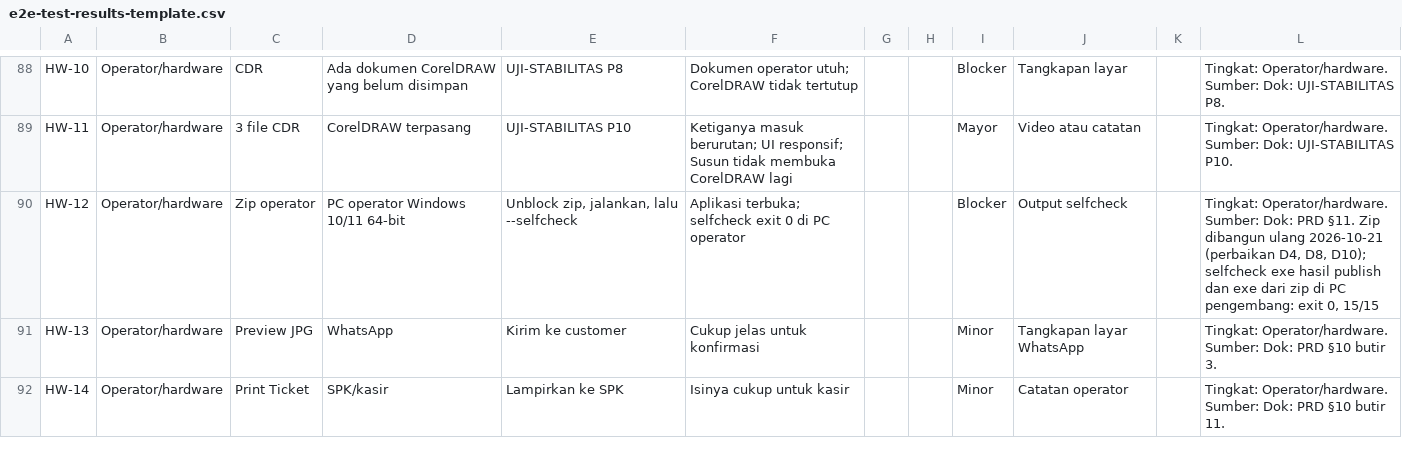
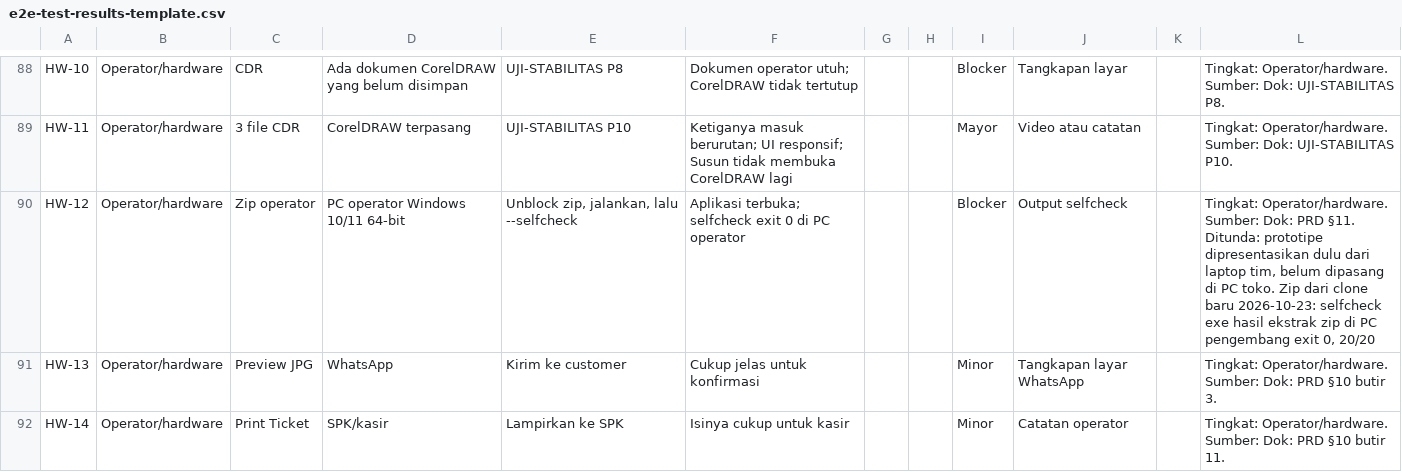
Before and after one commit to kntg/Layout-and-Editing-Software, a CSV file: docs/testing/e2e-test-results-template.csv, drawn as a sheet; only a part is shown, gaps mark what is left out.

Commit message:
Prototipe untuk presentasi, dijalankan dari laptop tim
Printech dipresentasikan dulu dan dijalankan dari laptop tim, belum
dipasang di PC toko. README dan PRD §11 kini menyebut ini; bagian
setup operator (zip) ditandai untuk nanti.

Dokumen e2e: kasus tingkat Operator/hardware di luar cakupan prototipe
dan tidak lagi menjadi langkah berikutnya. Catatan HW-12 memakai hasil
2026-10-23 (self-check exe dari zip 20/20). Jumlah status tidak berubah.

```diff
--- a/docs/testing/e2e-test-results-template.csv
+++ b/docs/testing/e2e-test-results-template.csv
@@ -89,3 +89,3 @@ HW-10,Operator/hardware,CDR,Ada dokumen CorelDRAW yang belum disimpan,UJI-STABIL
 HW-11,Operator/hardware,3 file CDR,CorelDRAW terpasang,UJI-STABILITAS P10,Ketiganya masuk berurutan; UI responsif; Susun tidak membuka CorelDRAW lagi,,,Mayor,Video atau catatan,,Tingkat: Operator/hardware. Sumber: Dok: UJI-STABILITAS P10.
-HW-12,Operator/hardware,Zip operator,PC operator Windows 10/11 64-bit,"Unblock zip, jalankan, lalu --selfcheck",Aplikasi terbuka; selfcheck exit 0 di PC operator,,,Blocker,Output selfcheck,,"Tingkat: Operator/hardware. Sumber: Dok: PRD §11. Zip dibangun ulang 2026-10-21 (perbaikan D4, D8, D10); selfcheck exe hasil publish dan exe dari zip di PC pengembang: exit 0, 15/15"
+HW-12,Operator/hardware,Zip operator,PC operator Windows 10/11 64-bit,"Unblock zip, jalankan, lalu --selfcheck",Aplikasi terbuka; selfcheck exit 0 di PC operator,,,Blocker,Output selfcheck,,"Tingkat: Operator/hardware. Sumber: Dok: PRD §11. Ditunda: prototipe dipresentasikan dulu dari laptop tim, belum dipasang di PC toko. Zip dari clone baru 2026-10-23: selfcheck exe hasil ekstrak zip di PC pengembang exit 0, 20/20"
 HW-13,Operator/hardware,Preview JPG,WhatsApp,Kirim ke customer,Cukup jelas untuk konfirmasi,,,Minor,Tangkapan layar WhatsApp,,Tingkat: Operator/hardware. Sumber: Dok: PRD §10 butir 3.
```
Also changed, not shown: 5 other files.
